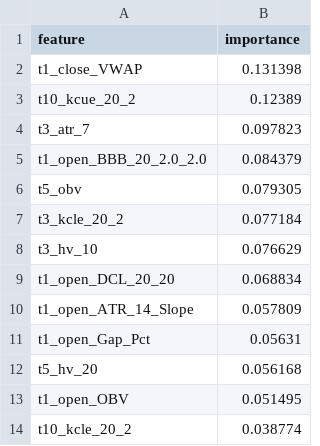
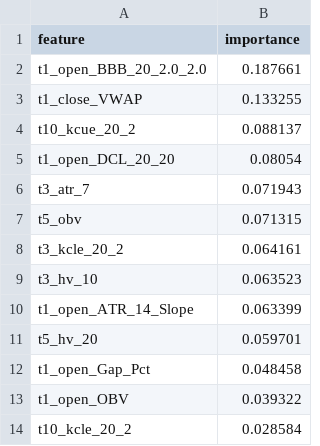
Before and after one commit to XDBloxxer/tradingview-analysis, a CSV file: ml_models/feature_importance.csv, drawn as a sheet.

```diff
--- a/ml_models/feature_importance.csv
+++ b/ml_models/feature_importance.csv
@@ -1,14 +1,14 @@
 feature,importance
-t1_close_VWAP,0.131398
-t10_kcue_20_2,0.12389
-t3_atr_7,0.097823
-t1_open_BBB_20_2.0_2.0,0.084379
-t5_obv,0.079305
-t3_kcle_20_2,0.077184
-t3_hv_10,0.076629
-t1_open_DCL_20_20,0.068834
-t1_open_ATR_14_Slope,0.057809
-t1_open_Gap_Pct,0.05631
-t5_hv_20,0.056168
-t1_open_OBV,0.051495
-t10_kcle_20_2,0.038774
+t1_open_BBB_20_2.0_2.0,0.187661
+t1_close_VWAP,0.133255
+t10_kcue_20_2,0.088137
+t1_open_DCL_20_20,0.08054
+t3_atr_7,0.071943
+t5_obv,0.071315
+t3_kcle_20_2,0.064161
+t3_hv_10,0.063523
+t1_open_ATR_14_Slope,0.063399
+t5_hv_20,0.059701
+t1_open_Gap_Pct,0.048458
+t1_open_OBV,0.039322
+t10_kcle_20_2,0.028584
```
Also changed, not shown: 5 other files.
